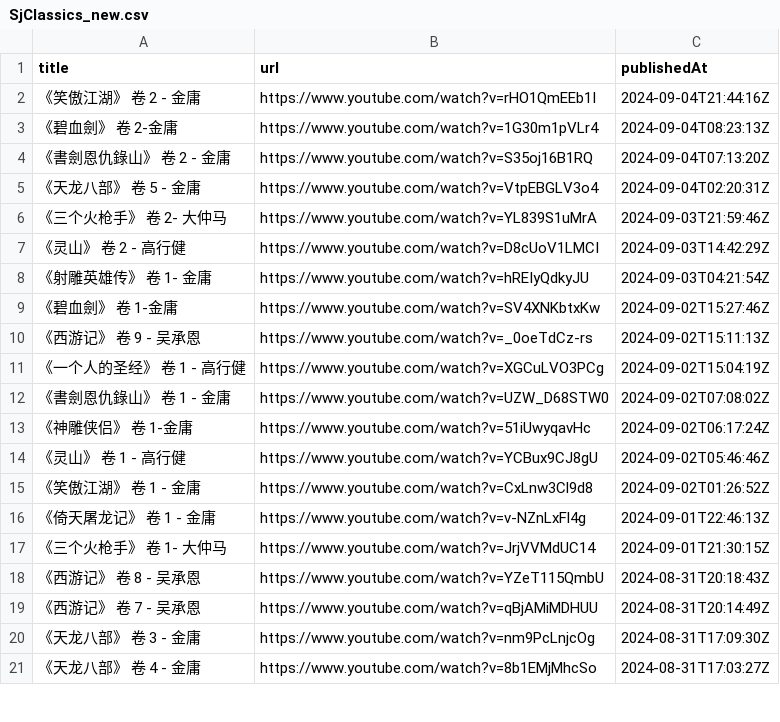
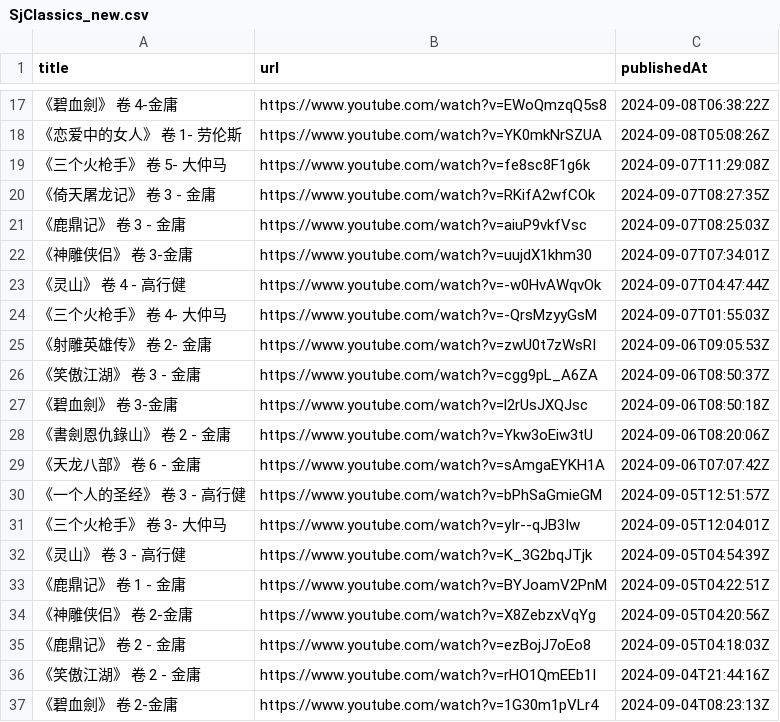
Before and after one commit to wu8216/audible-books, a CSV file: data/SjClassics_new.csv, drawn as a sheet; only a part is shown, gaps mark what is left out; the shorter side is filled out with more unchanged rows; the diff covers the shown part only.

```diff
--- a/data/SjClassics_new.csv
+++ b/data/SjClassics_new.csv
@@ -2 +17,20 @@ title,url,publishedAt
+《碧血劍》 卷 4-金庸,https://www.youtube.com/watch?v=EWoQmzqQ5s8,2024-09-08T06:38:22Z
+《恋爱中的女人》 卷 1- 劳伦斯,https://www.youtube.com/watch?v=YK0mkNrSZUA,2024-09-08T05:08:26Z
+《三个火枪手》 卷 5- 大仲马,https://www.youtube.com/watch?v=fe8sc8F1g6k,2024-09-07T11:29:08Z
+《倚天屠龙记》 卷 3 - 金庸,https://www.youtube.com/watch?v=RKifA2wfCOk,2024-09-07T08:27:35Z
+《鹿鼎记》 卷 3 - 金庸,https://www.youtube.com/watch?v=aiuP9vkfVsc,2024-09-07T08:25:03Z
+《神雕侠侣》 卷 3-金庸,https://www.youtube.com/watch?v=uujdX1khm30,2024-09-07T07:34:01Z
+《灵⼭》 卷 4  - 高行健,https://www.youtube.com/watch?v=-w0HvAWqvOk,2024-09-07T04:47:44Z
+《三个火枪手》 卷 4- 大仲马,https://www.youtube.com/watch?v=-QrsMzyyGsM,2024-09-07T01:55:03Z
+《射雕英雄传》 卷 2- 金庸,https://www.youtube.com/watch?v=zwU0t7zWsRI,2024-09-06T09:05:53Z
+《笑傲江湖》 卷 3 - 金庸,https://www.youtube.com/watch?v=cgg9pL_A6ZA,2024-09-06T08:50:37Z
+《碧血劍》 卷 3-金庸,https://www.youtube.com/watch?v=l2rUsJXQJsc,2024-09-06T08:50:18Z
+《書劍恩仇錄⼭》 卷 2  - 金庸,https://www.youtube.com/watch?v=Ykw3oEiw3tU,2024-09-06T08:20:06Z
+《天龙八部》 卷 6 - 金庸,https://www.youtube.com/watch?v=sAmgaEYKH1A,2024-09-06T07:07:42Z
+《⼀个⼈的圣经》 卷 3  - 高行健,https://www.youtube.com/watch?v=bPhSaGmieGM,2024-09-05T12:51:57Z
+《三个火枪手》 卷 3- 大仲马,https://www.youtube.com/watch?v=yIr--qJB3Iw,2024-09-05T12:04:01Z
+《灵⼭》 卷 3  - 高行健,https://www.youtube.com/watch?v=K_3G2bqJTjk,2024-09-05T04:54:39Z
+《鹿鼎记》 卷 1 - 金庸,https://www.youtube.com/watch?v=BYJoamV2PnM,2024-09-05T04:22:51Z
+《神雕侠侣》 卷 2-金庸,https://www.youtube.com/watch?v=X8ZebzxVqYg,2024-09-05T04:20:56Z
+《鹿鼎记》 卷 2 - 金庸,https://www.youtube.com/watch?v=ezBojJ7oEo8,2024-09-05T04:18:03Z
 《笑傲江湖》 卷 2 - 金庸,https://www.youtube.com/watch?v=rHO1QmEEb1I,2024-09-04T21:44:16Z
```
Also changed, not shown: 15 added rows elsewhere in this file, data/AudibleBook_new.csv, data/SpokenBooks_new.csv, 1 other file.
